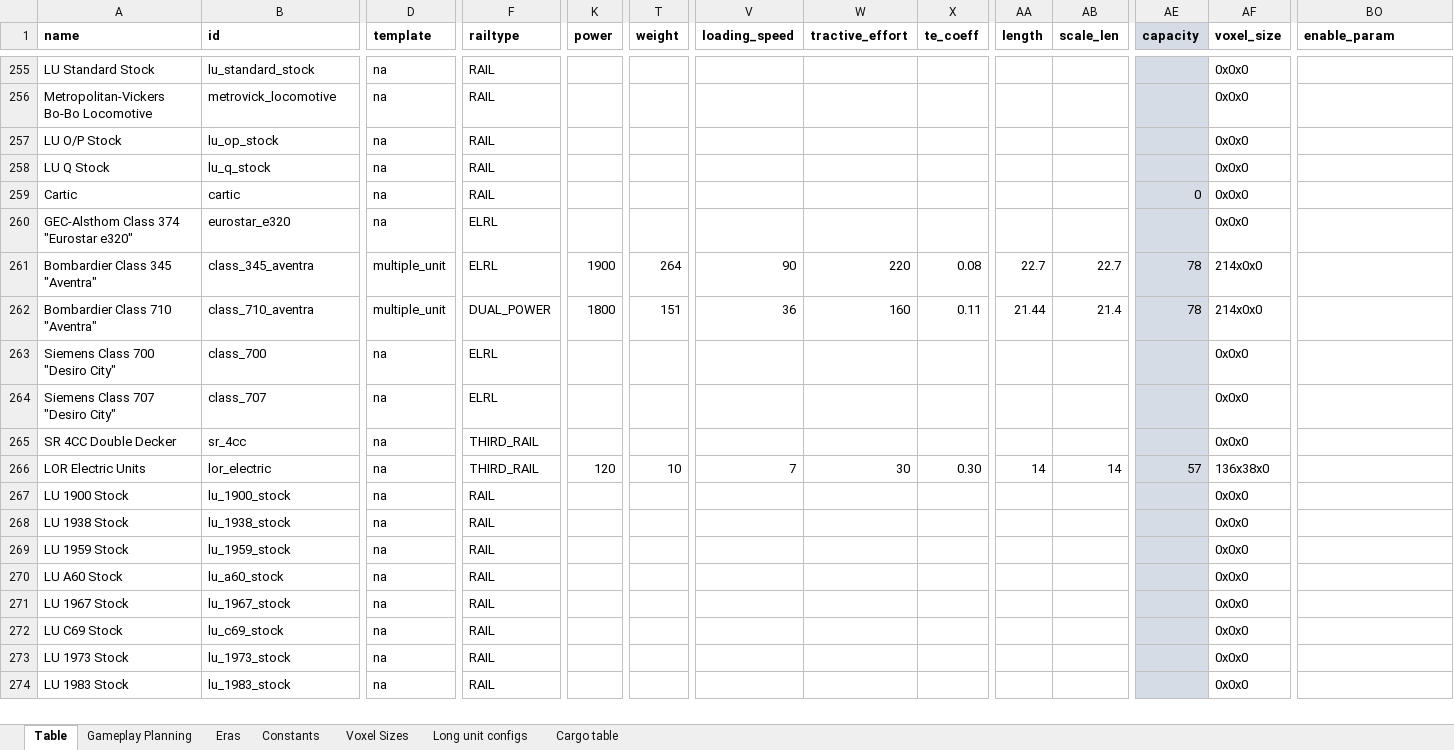
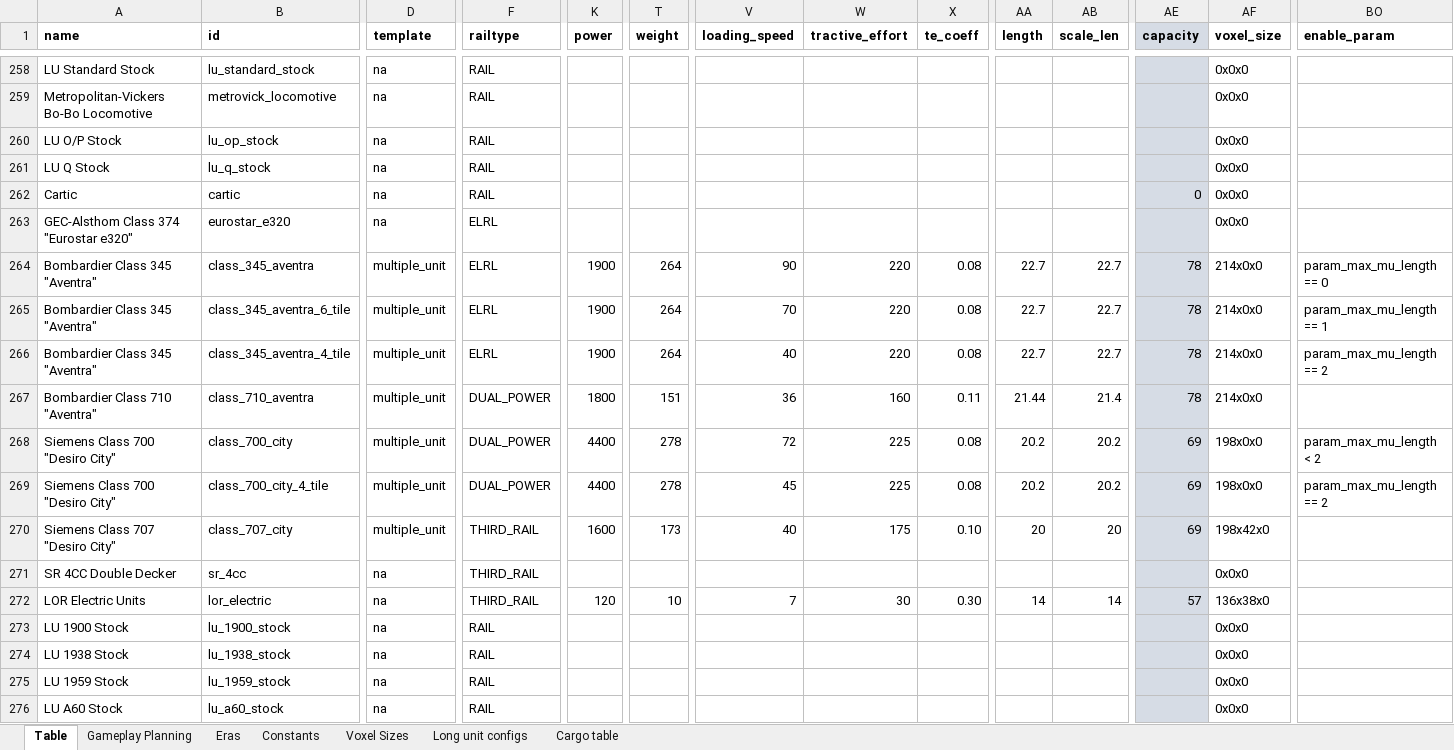
Before and after one commit to mattkimber/timberwolfs_trains, an Excel workbook: Tracking Table.xlsm, sheet Table, drawn as a sheet; only a part is shown, gaps mark what is left out; the shorter side is filled out with more unchanged rows; values as stored, in another font and other column widths than the file's, no borders; addresses are those after the commit; rows hold the shown columns only; the diff covers the shown part only; the diff names each change by its address in the sheet, - before the commit and + after, or states it on an @@ line.

Commit message:
add desiro city variants

```diff
--- a/Tracking Table.xlsm (sheet Table)
+++ b/Tracking Table.xlsm (sheet Table)
-BO264 (enable_param): (empty)
+BO264 (enable_param): param_max_mu_length == 0
+row 265: Bombardier Class 345 "Aventra" | class_345_aventra_6_tile | multiple_unit | ELRL | 1900 | 264 | 70 | 220 | 0.08 | 22.7 | 22.7 | 78 | 214x0x0 | param_max_mu_length == 1
+row 266: Bombardier Class 345 "Aventra" | class_345_aventra_4_tile | multiple_unit | ELRL | 1900 | 264 | 40 | 220 | 0.08 | 22.7 | 22.7 | 78 | 214x0x0 | param_max_mu_length == 2
-B268 (id): class_700
+B268 (id): class_700_city
-D268 (template): na
+D268 (template): multiple_unit
-F268 (railtype): ELRL
+F268 (railtype): DUAL_POWER
-K268 (power): (empty)
+K268 (power): 4400
-T268 (weight): (empty)
+T268 (weight): 278
-V268 (loading_speed): (empty)
+V268 (loading_speed): 72
-W268 (tractive_effort): (empty)
+W268 (tractive_effort): 225
-X268 (te_coeff): (empty)
+X268 (te_coeff): 0.08
-AA268 (length): (empty)
+AA268 (length): 20.2
-AB268 (scale_len): (empty)
+AB268 (scale_len): 20.2
-AE268 (capacity): (empty)
+AE268 (capacity): 69
-AF268 (voxel_size): 0x0x0
+AF268 (voxel_size): 198x0x0
-BO268 (enable_param): (empty)
+BO268 (enable_param): param_max_mu_length < 2
+row 269: Siemens Class 700 "Desiro City" | class_700_city_4_tile | multiple_unit | DUAL_POWER | 4400 | 278 | 45 | 225 | 0.08 | 20.2 | 20.2 | 69 | 198x0x0 | param_max_mu_length == 2
-B270 (id): class_707
+B270 (id): class_707_city
-D270 (template): na
+D270 (template): multiple_unit
-F270 (railtype): ELRL
+F270 (railtype): THIRD_RAIL
-K270 (power): (empty)
+K270 (power): 1600
-T270 (weight): (empty)
+T270 (weight): 173
-V270 (loading_speed): (empty)
+V270 (loading_speed): 40
-W270 (tractive_effort): (empty)
+W270 (tractive_effort): 175
-X270 (te_coeff): (empty)
+X270 (te_coeff): 0.10
-AA270 (length): (empty)
+AA270 (length): 20
-AB270 (scale_len): (empty)
+AB270 (scale_len): 20
-AE270 (capacity): (empty)
+AE270 (capacity): 69
-AF270 (voxel_size): 0x0x0
+AF270 (voxel_size): 198x42x0
```
Also changed, not shown: 3 added rows and 45 edited cells elsewhere in this sheet, sheet Gameplay Planning, formulas that keep their value, 22 other files.
